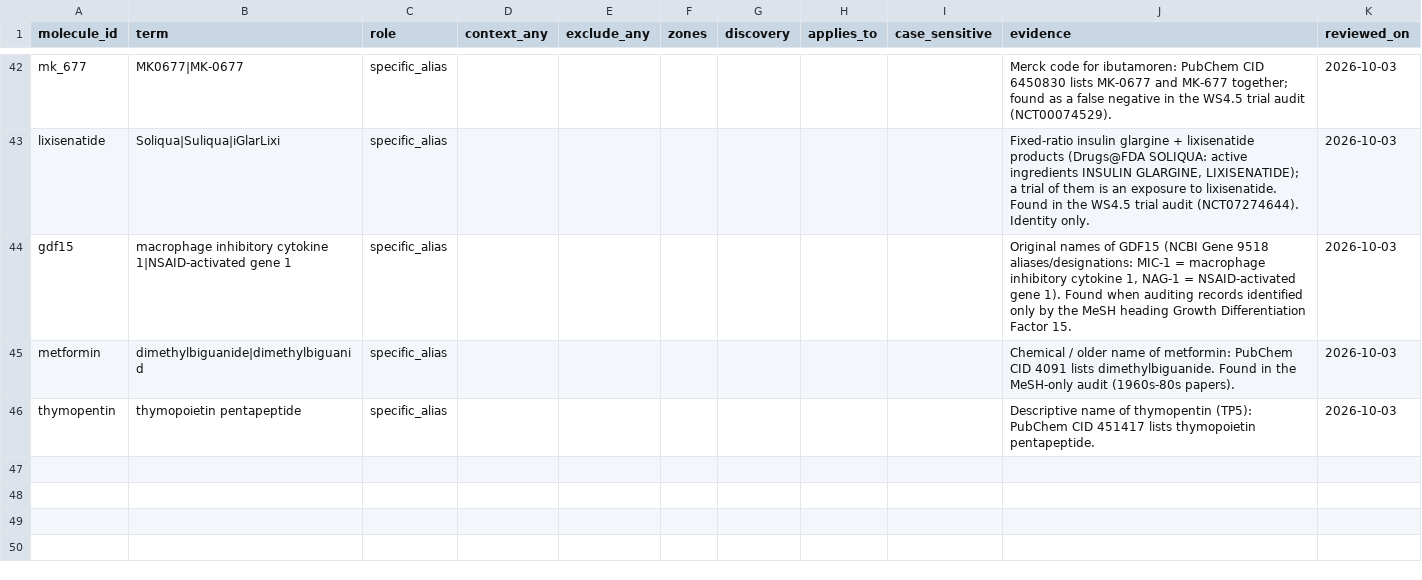
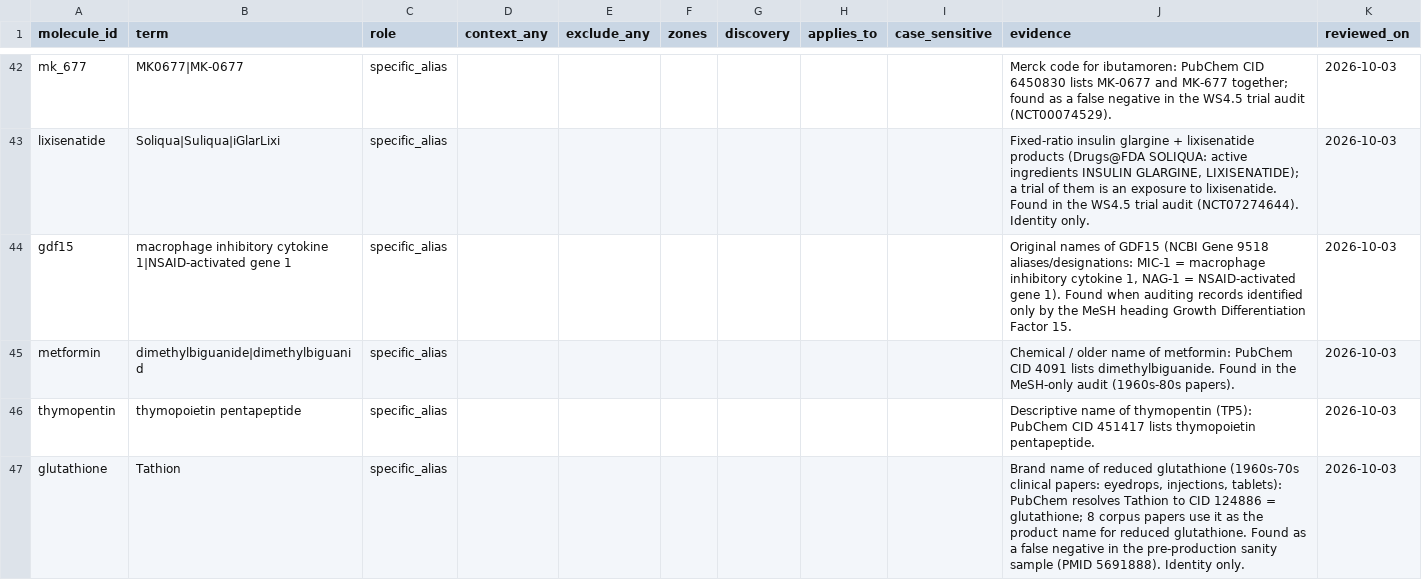
Before and after one commit to samrosenberg425/RetaBase, a CSV file: config/MOLECULE_IDENTITY.csv, drawn as a sheet; only a part is shown, gaps mark what is left out; the diff names each change by its address in the sheet, - before the commit and + after, or states it on an @@ line.

Commit message:
Identity: Tathion is a glutathione brand alias; record residual WS4.5 issues
Tathion (1960s-70s eyedrop/injection/tablet reduced glutathione) resolves in PubChem to CID 124886 = glutathione; found as a
false negative in the pre-production sanity sample (PMID 5691888, held on its MeSH heading alone). Identity alias only.
Regression test uses that record, and checks MeSH alone still does not identify glutathione.

docs/corpus_state.md lists the residual issues deliberately left for later: p22_2, sermorelin 'GRF 1-29', spermidine/glutathione
enzyme-name leakage, metformin indexing_only rescue, CT.gov background tier.

```diff
--- a/config/MOLECULE_IDENTITY.csv
+++ b/config/MOLECULE_IDENTITY.csv
+row 47: glutathione | Tathion | specific_alias |  |  |  |  |  |  | Brand name of reduced glutathione (1960s-70s clinical papers: eyedrops, injections, tablets): PubChem resolves Tathion to CID 124886 = glutathione; 8 corpus papers use it as the product name for reduced glutathione. Found as a false negative in the pre-production sanity sample (PMID 5691888). Identity only. | 2026-10-03
```
Also changed, not shown: 2 other files.
